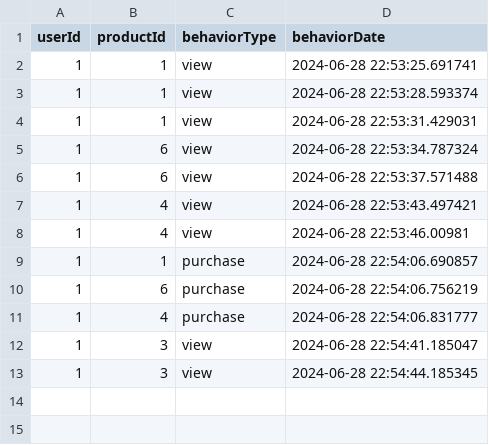
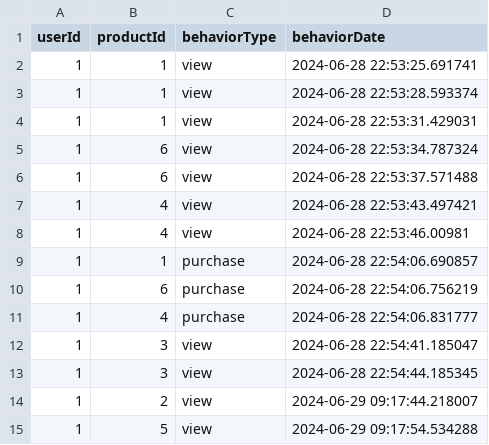
Before and after one commit to aldograbic/SmartPick, a CSV file: src/main/resources/static/user_behavior.csv, drawn as a sheet; the diff names each change by its address in the sheet, - before the commit and + after, or states it on an @@ line.

```diff
--- a/src/main/resources/static/user_behavior.csv
+++ b/src/main/resources/static/user_behavior.csv
+row 14: 1 | 2 | view | 2024-06-29 09:17:44.218007
+row 15: 1 | 5 | view | 2024-06-29 09:17:54.534288
```
Also changed, not shown: 6 other files.
